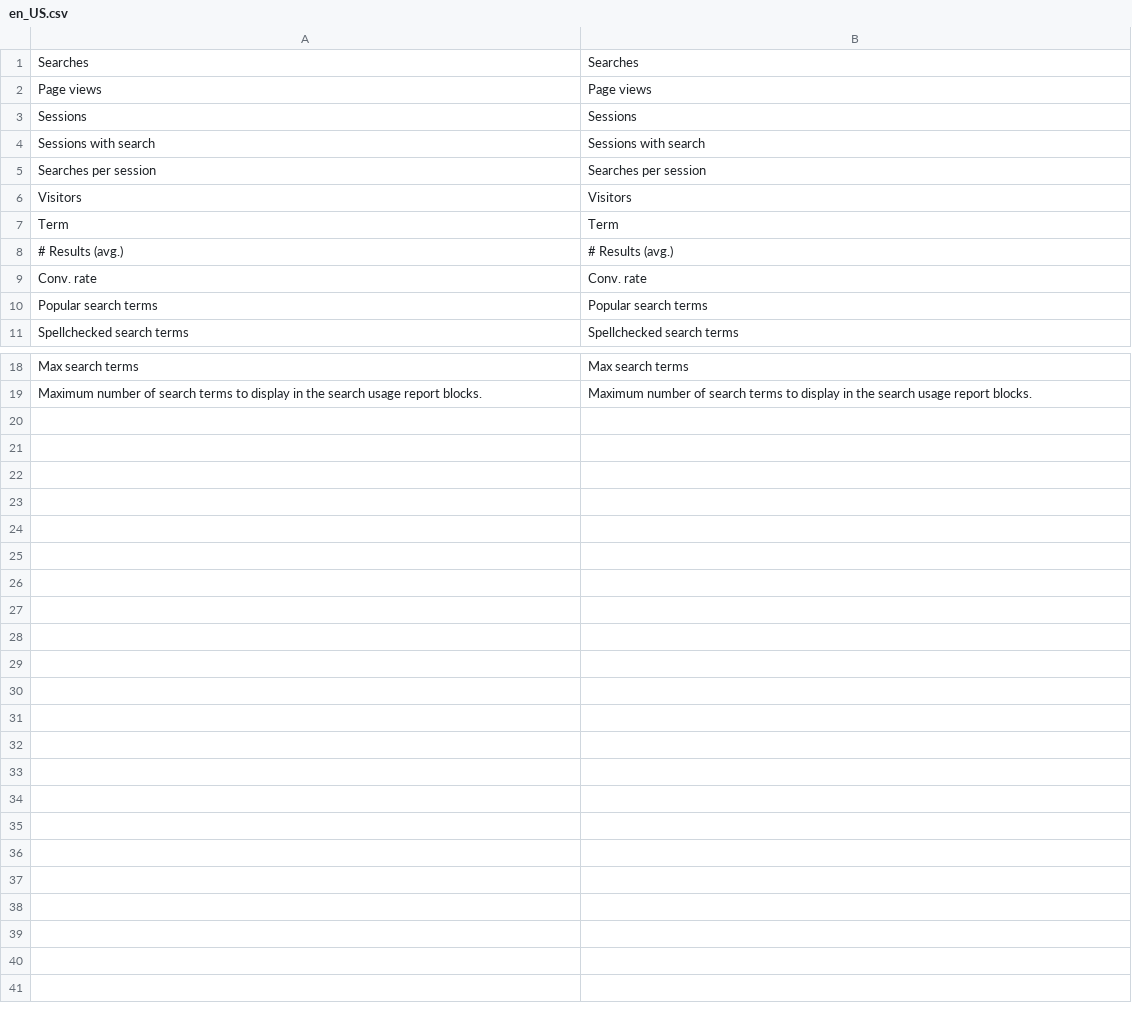
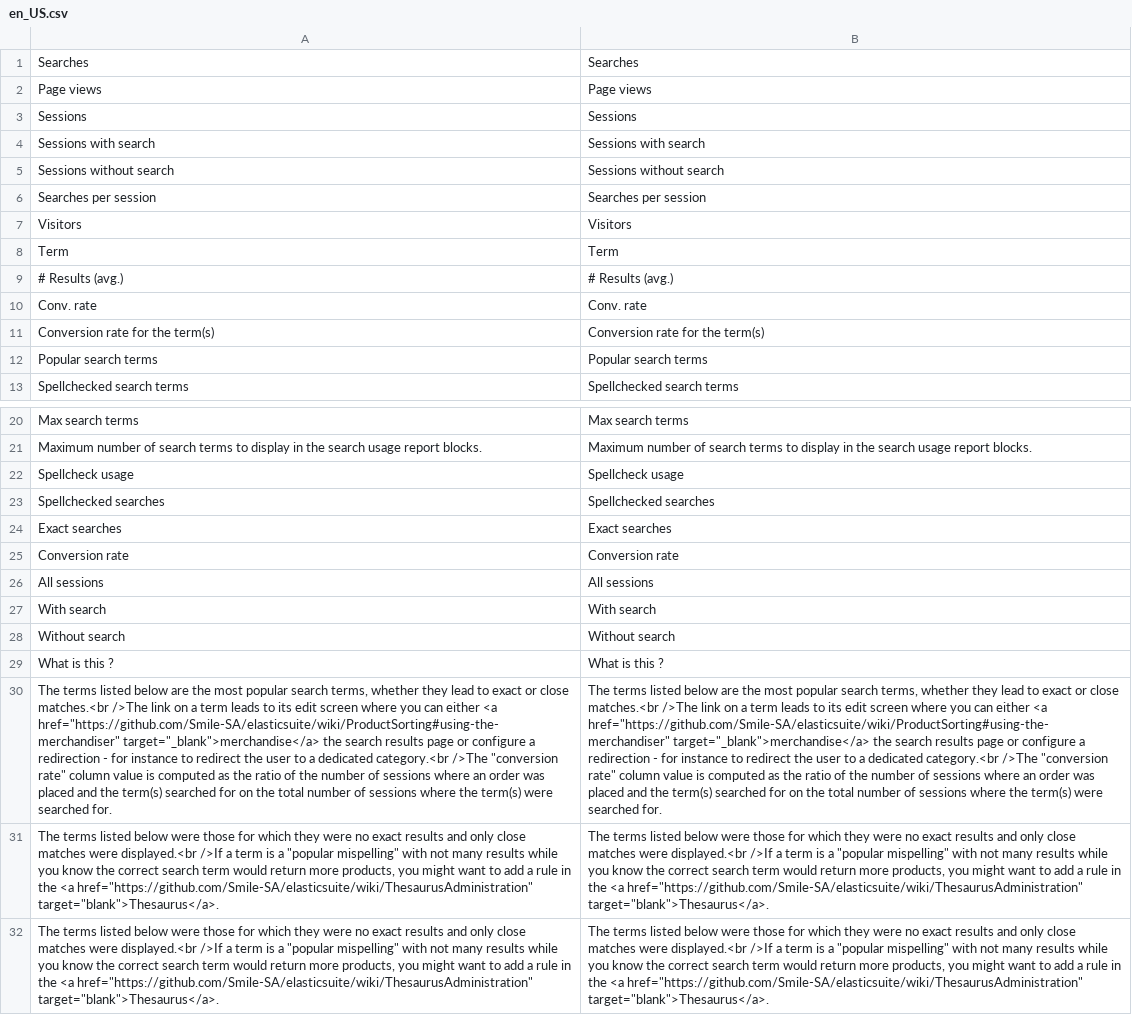
Before and after one commit to Smile-SA/elasticsuite, a CSV file: src/module-elasticsuite-analytics/i18n/en_US.csv, drawn as a sheet; only a part is shown, gaps mark what is left out; the diff names each change by its address in the sheet, - before the commit and + after, or states it on an @@ line.

```diff
--- a/src/module-elasticsuite-analytics/i18n/en_US.csv
+++ b/src/module-elasticsuite-analytics/i18n/en_US.csv
+row 5: Sessions without search | Sessions without search
+row 11: Conversion rate for the term(s) | Conversion rate for the term(s)
+row 22: Spellcheck usage | Spellcheck usage
+row 23: Spellchecked searches | Spellchecked searches
+row 24: Exact searches | Exact searches
+row 25: Conversion rate | Conversion rate
+row 26: All sessions | All sessions
+row 27: With search | With search
+row 28: Without search | Without search
+row 29: What is this ? | What is this ?
+row 30: The terms listed below are the most popular search terms, whether they lead to exact or close matches.<br />The link on a term leads to its edit screen where you can either <a href="https://github.com/Smile-SA/elasticsuite/wiki/ProductSorting#using-the-merchandiser" target="_blank">merchandise</a> the search results page or configure a redirection - for instance to redirect the user to a dedicated category.<br />The "conversion rate" column value is computed as the ratio of the number of sessions where an order was placed and the term(s) searched for on the total number of sessions where the term(s) were searched for. | The terms listed below are the most popular search terms, whether they lead to exact or close matches.<br />The link on a term leads to its edit screen where you can either <a href="https://github.com/Smile-SA/elasticsuite/wiki/ProductSorting#using-the-merchandiser" target="_blank">merchandise</a> the search results page or configure a redirection - for instance to redirect the user to a dedicated category.<br />The "conversion rate" column value is computed as the ratio of the number of sessions where an order was placed and the term(s) searched for on the total number of sessions where the term(s) were searched for.
+row 31: The terms listed below were those for which they were no exact results and only close matches were displayed.<br />If a term is a "popular mispelling" with not many results while you know the correct search term would return more products, you might want to add a rule in the <a href="https://github.com/Smile-SA/elasticsuite/wiki/ThesaurusAdministration" target="blank">Thesaurus</a>. | The terms listed below were those for which they were no exact results and only close matches were displayed.<br />If a term is a "popular mispelling" with not many results while you know the correct search term would return more products, you might want to add a rule in the <a href="https://github.com/Smile-SA/elasticsuite/wiki/ThesaurusAdministration" target="blank">Thesaurus</a>.
+row 32: The terms listed below were those for which they were no exact results and only close matches were displayed.<br />If a term is a "popular mispelling" with not many results while you know the correct search term would return more products, you might want to add a rule in the <a href="https://github.com/Smile-SA/elasticsuite/wiki/ThesaurusAdministration" target="blank">Thesaurus</a>. | The terms listed below were those for which they were no exact results and only close matches were displayed.<br />If a term is a "popular mispelling" with not many results while you know the correct search term would return more products, you might want to add a rule in the <a href="https://github.com/Smile-SA/elasticsuite/wiki/ThesaurusAdministration" target="blank">Thesaurus</a>.
```
Also changed, not shown: src/module-elasticsuite-analytics/i18n/fr_FR.csv, 8 other files.
